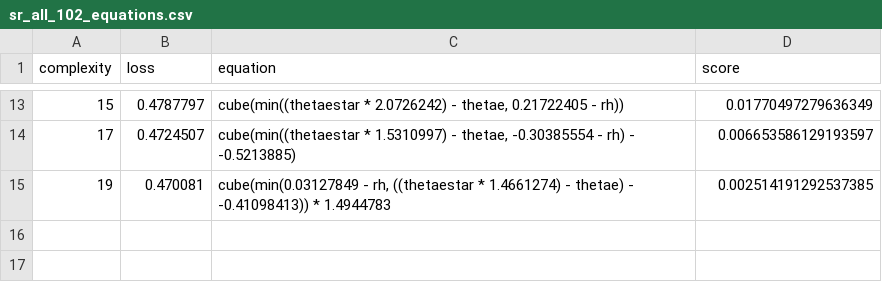
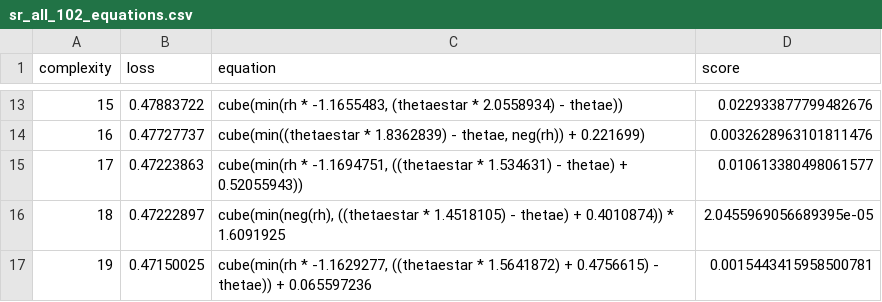
Before and after one commit to savannahferretti/monsoon-discovery, a CSV file: models/sr/sr_all_102_equations.csv, drawn as a sheet; only a part is shown, gaps mark what is left out; the diff covers the shown part only.

```diff
--- a/models/sr/sr_all_102_equations.csv
+++ b/models/sr/sr_all_102_equations.csv
@@ -13,3 +13,5 @@ complexity,loss,equation,score
-15,0.4787797,"cube(min((thetaestar * 2.0726242) - thetae, 0.21722405 - rh))",0.01770497279636349
-17,0.4724507,"cube(min((thetaestar * 1.5310997) - thetae, -0.30385554 - rh) - -0.5213885)",0.006653586129193597
-19,0.470081,"cube(min(0.03127849 - rh, ((thetaestar * 1.4661274) - thetae) - -0.41098413)) * 1.4944783",0.002514191292537385
+15,0.47883722,"cube(min(rh * -1.1655483, (thetaestar * 2.0558934) - thetae))",0.022933877799482676
+16,0.47727737,"cube(min((thetaestar * 1.8362839) - thetae, neg(rh)) + 0.221699)",0.0032628963101811476
+17,0.47223863,"cube(min(rh * -1.1694751, ((thetaestar * 1.534631) - thetae) + 0.52055943))",0.010613380498061577
+18,0.47222897,"cube(min(neg(rh), ((thetaestar * 1.4518105) - thetae) + 0.4010874)) * 1.6091925",2.0455969056689395e-05
+19,0.47150025,"cube(min(rh * -1.1629277, ((thetaestar * 1.5641872) + 0.4756615) - thetae)) + 0.065597236",0.0015443415958500781
```
Also changed, not shown: 30 edited cells elsewhere in this file, models/sr/sr_all_42_equations.csv, models/sr/sr_all_72_equations.csv, 4 other files.
